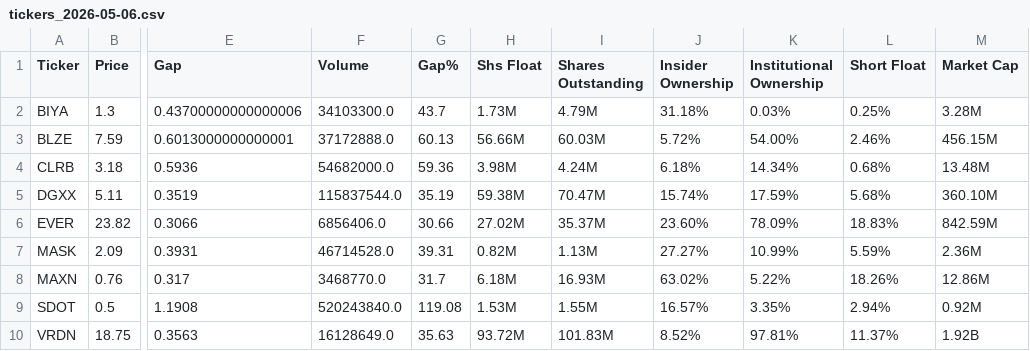
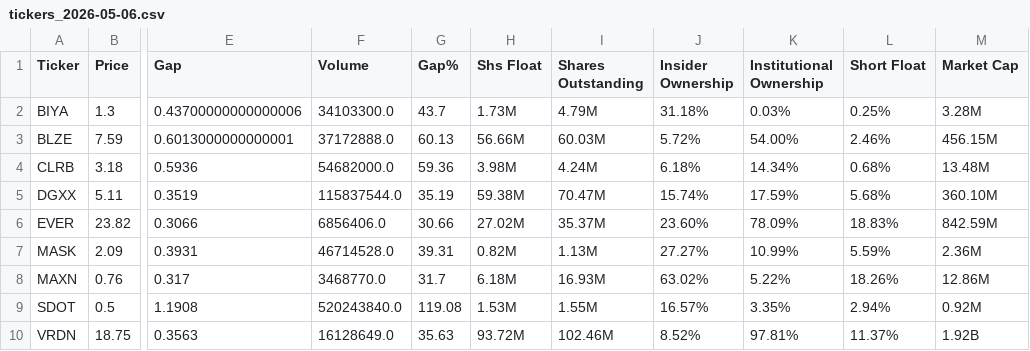
Before and after one commit to bocchinofr/colab_automation, a CSV file: output/tickers_2026-05-06.csv, drawn as a sheet; only a part is shown, gaps mark what is left out; the diff names each change by its address in the sheet, - before the commit and + after, or states it on an @@ line.

Commit message:
📊 Full pipeline output Wed May  6 08:13:03 UTC 2026

```diff
--- a/output/tickers_2026-05-06.csv
+++ b/output/tickers_2026-05-06.csv
-I10 (Shares Outstanding): 101.83M
+I10 (Shares Outstanding): 102.46M
```
Also changed, not shown: 4 other files.
